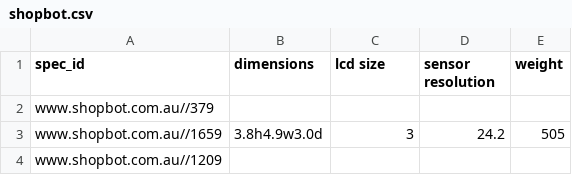
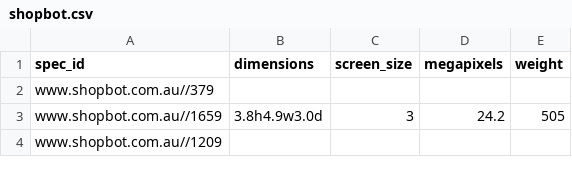
Before and after one commit to byrek3d/sigmod2020, a CSV file: datasets/unlabeled/cleaned/shopbot.csv, drawn as a sheet; only a part is shown.

```diff
--- a/datasets/unlabeled/cleaned/shopbot.csv
+++ b/datasets/unlabeled/cleaned/shopbot.csv
@@ -1,2 +1,2 @@
-spec_id,dimensions,lcd size,sensor resolution,weight
+spec_id,dimensions,screen_size,megapixels,weight
 www.shopbot.com.au//379,,,,
```
Also changed, not shown: datasets/unlabeled/cleaned/ebay.csv, datasets/unlabeled/cleaned/eglobalcentral.csv, 11 other files.
